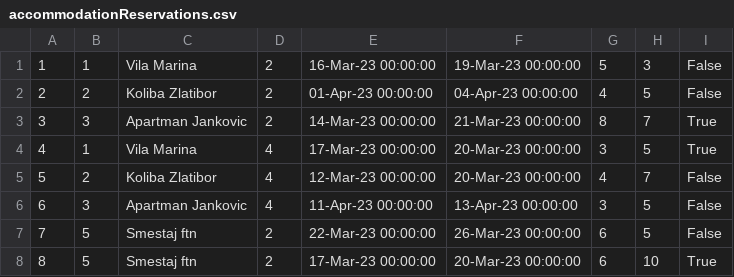
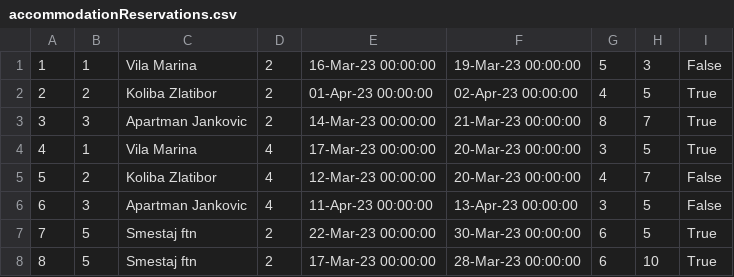
Before and after one commit to ivanailijin/SIMS-Project-team-C, a CSV file: TravelService/TravelService/Resources/Data/accommodationReservations.csv, drawn as a sheet.

```diff
--- a/TravelService/TravelService/Resources/Data/accommodationReservations.csv
+++ b/TravelService/TravelService/Resources/Data/accommodationReservations.csv
@@ -1,3 +1,3 @@
 1|1|Vila Marina|2|16-Mar-23 00:00:00|19-Mar-23 00:00:00|5|3|False
-2|2|Koliba Zlatibor|2|01-Apr-23 00:00:00|04-Apr-23 00:00:00|4|5|False
+2|2|Koliba Zlatibor|2|01-Apr-23 00:00:00|02-Apr-23 00:00:00|4|5|True
 3|3|Apartman Jankovic|2|14-Mar-23 00:00:00|21-Mar-23 00:00:00|8|7|True
@@ -6,3 +6,3 @@
 6|3|Apartman Jankovic|4|11-Apr-23 00:00:00|13-Apr-23 00:00:00|3|5|False
-7|5|Smestaj ftn|2|22-Mar-23 00:00:00|26-Mar-23 00:00:00|6|5|False
-8|5|Smestaj ftn|2|17-Mar-23 00:00:00|20-Mar-23 00:00:00|6|10|True
+7|5|Smestaj ftn|2|22-Mar-23 00:00:00|30-Mar-23 00:00:00|6|5|True
+8|5|Smestaj ftn|2|17-Mar-23 00:00:00|28-Mar-23 00:00:00|6|10|True
```
Also changed, not shown: TravelService/TravelService/Resources/Data/accommodations.csv, 18 other files.
